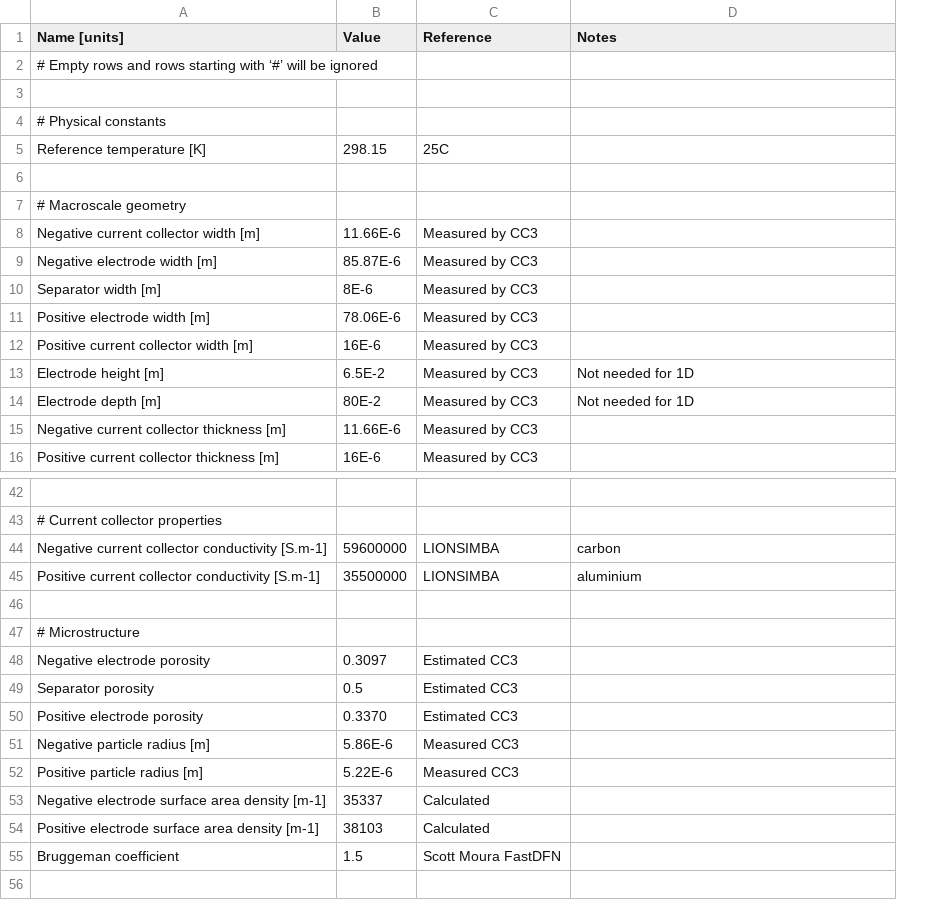
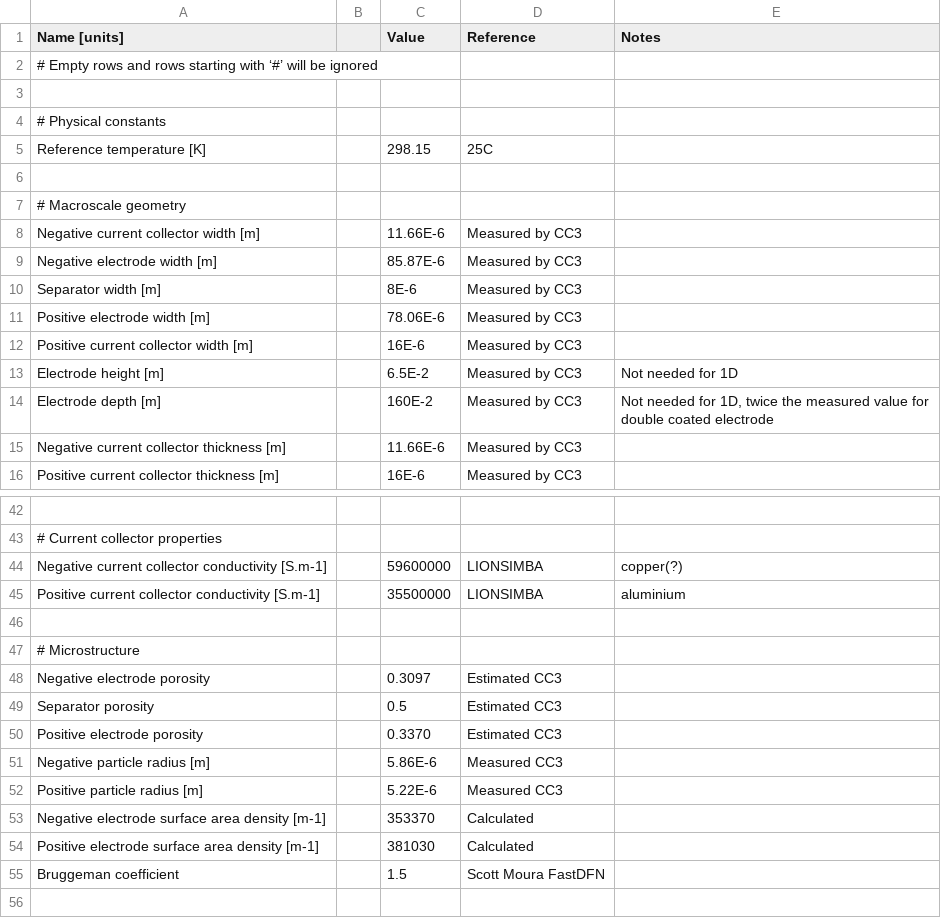
Before and after one commit to brosaplanella/PyBaMM, a CSV file: input/parameters/lithium-ion/LGM50_parameters.csv, drawn as a sheet; only a part is shown, gaps mark what is left out; addresses are those after the commit; the diff names each change by its address in the sheet, - before the commit and + after, or states it on an @@ line.

Commit message:
#573 relaxation now implemented and parameters for LGM50 working (they need tuning)

```diff
--- a/input/parameters/lithium-ion/LGM50_parameters.csv
+++ b/input/parameters/lithium-ion/LGM50_parameters.csv
+column B, empty
-C14 (Value): 80E-2
+C14 (Value): 160E-2
-E14 (Notes): Not needed for 1D
+E14 (Notes): Not needed for 1D, twice the measured value for double coated electrode
-E44 (Notes): carbon
+E44 (Notes): copper(?)
-C53 (Value): 35337
+C53 (Value): 353370
-C54 (Value): 38103
+C54 (Value): 381030
```
Also changed, not shown: 6 other files.
